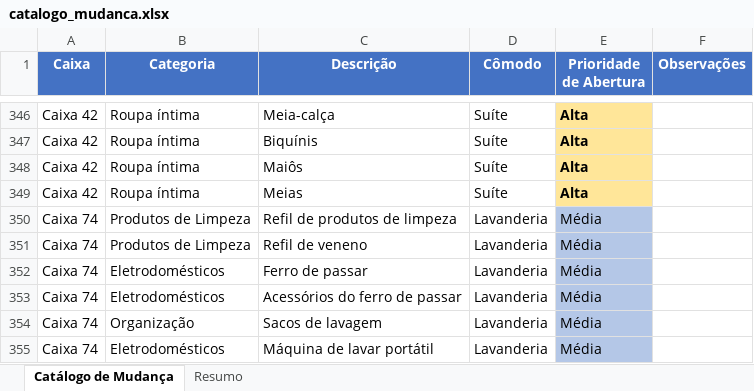
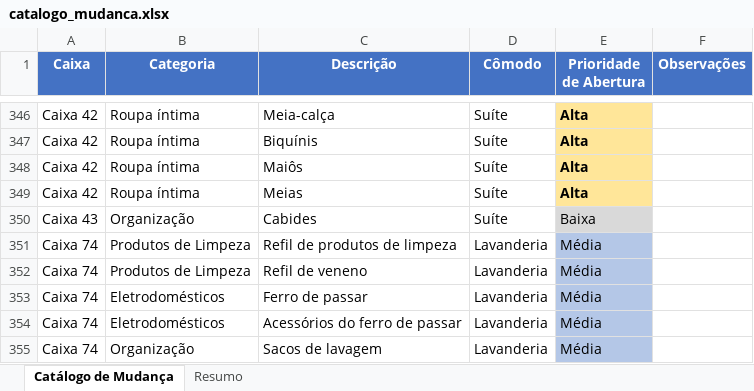
Before and after one commit to amandanery-o/catalogo-mudanca, an Excel workbook: catalogo_mudanca.xlsx, sheet Catálogo de Mudança, drawn as a sheet; only a part is shown, gaps mark what is left out; the shorter side is filled out with more unchanged rows; values as stored, in another font and other column widths than the file's, no borders; the diff names each change by its address in the sheet, - before the commit and + after, or states it on an @@ line.

Commit message:
Adiciona Caixa 43 com cabides
- Prioridade Baixa
- Total: 455 itens

```diff
--- a/catalogo_mudanca.xlsx (sheet Catálogo de Mudança)
+++ b/catalogo_mudanca.xlsx (sheet Catálogo de Mudança)
+row 350: Caixa 43 | Organização | Cabides | Suíte | Baixa
```
Also changed, not shown: sheet Resumo, 1 other file.
